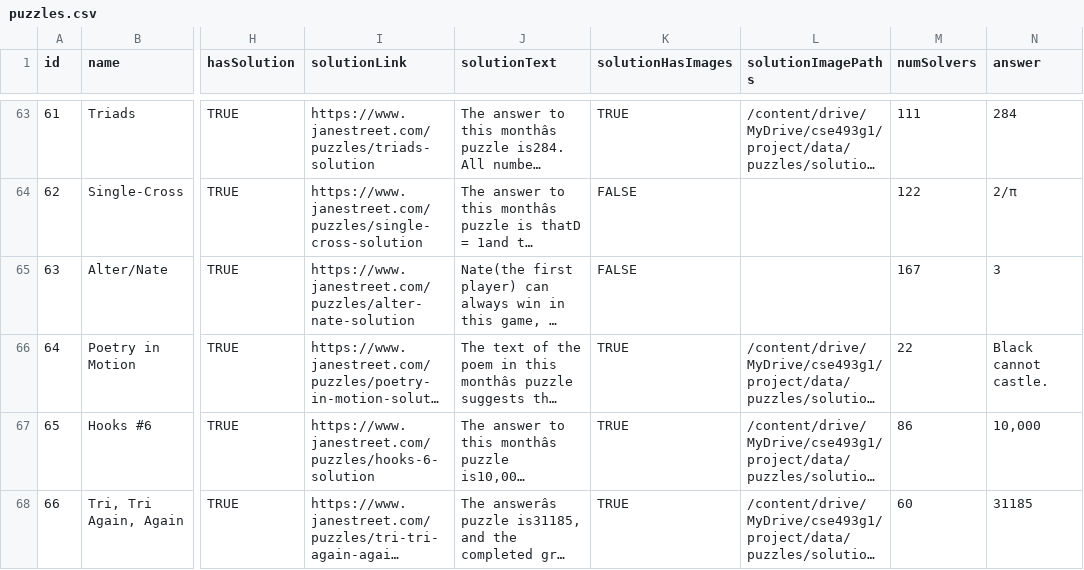
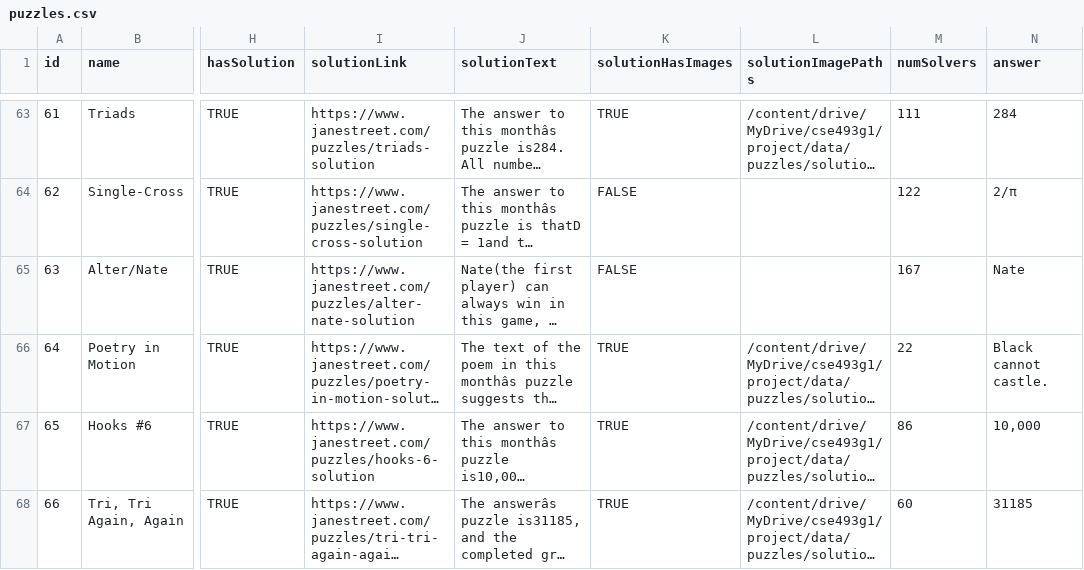
Before and after one commit to arohan-agate/jane-street-bench, a CSV file: data/puzzles/puzzles.csv, drawn as a sheet; only a part is shown, gaps mark what is left out; long unchanged cells end in …; the diff names each change by its address in the sheet, - before the commit and + after, or states it on an @@ line.

```diff
--- a/data/puzzles/puzzles.csv
+++ b/data/puzzles/puzzles.csv
-N65 (answer): 3
+N65 (answer): Nate
```
Also changed, not shown: 29 other files.
